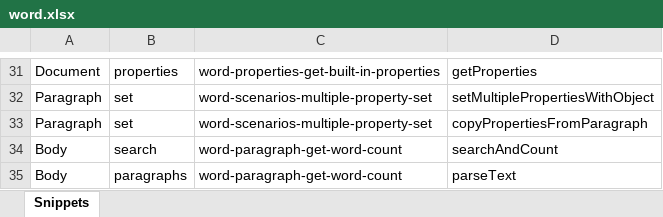
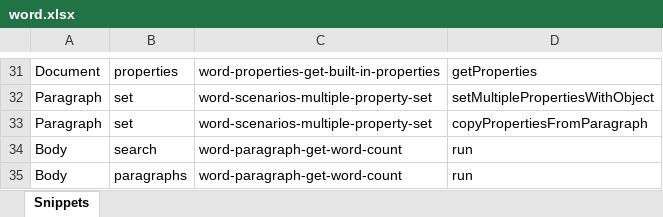
Before and after one commit to OfficeDev/office-js-snippets, an Excel workbook: snippet-extractor-metadata/word.xlsx, sheet Snippets, drawn as a sheet; only a part is shown, gaps mark what is left out; values as stored, in another font and other column widths than the file's, no borders; table styles not drawn; the diff names each change by its address in the sheet, - before the commit and + after, or states it on an @@ line.

```diff
--- a/snippet-extractor-metadata/word.xlsx (sheet Snippets)
+++ b/snippet-extractor-metadata/word.xlsx (sheet Snippets)
-D34: searchAndCount
+D34: run
-D35: parseText
+D35: run
```
Also changed, not shown: 2 other files.
